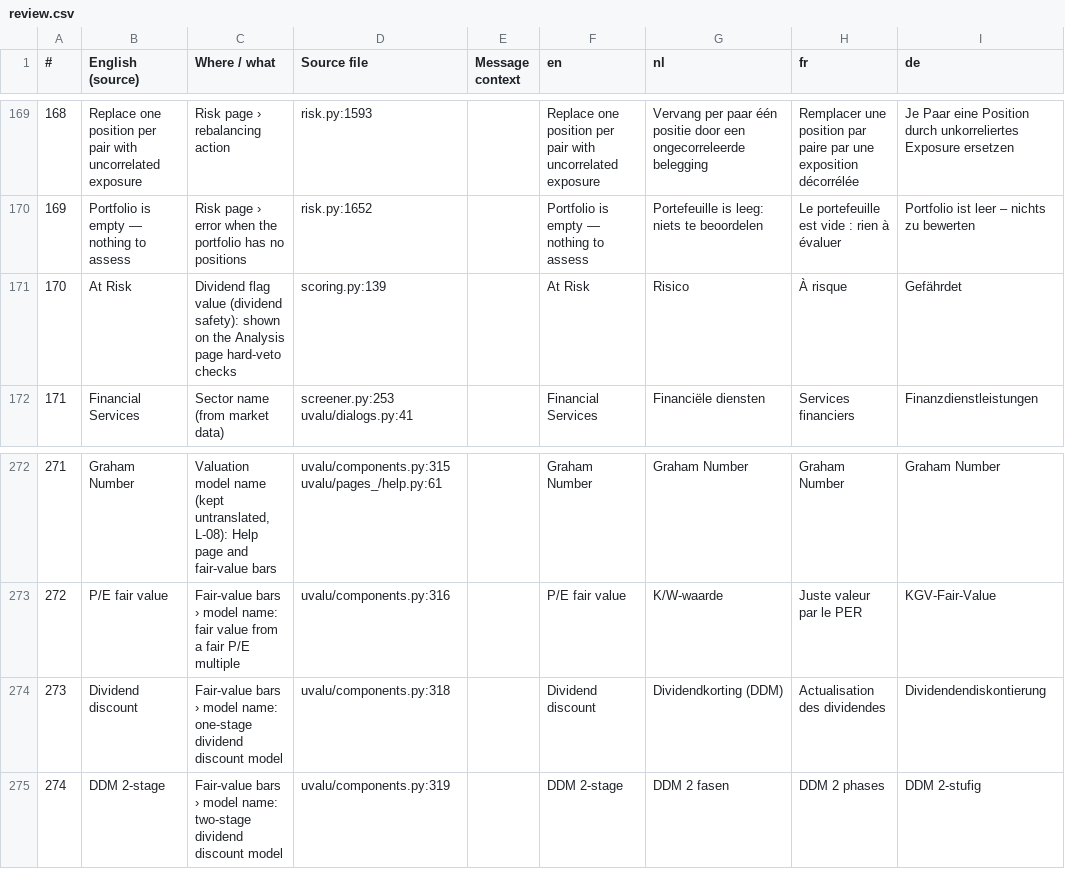
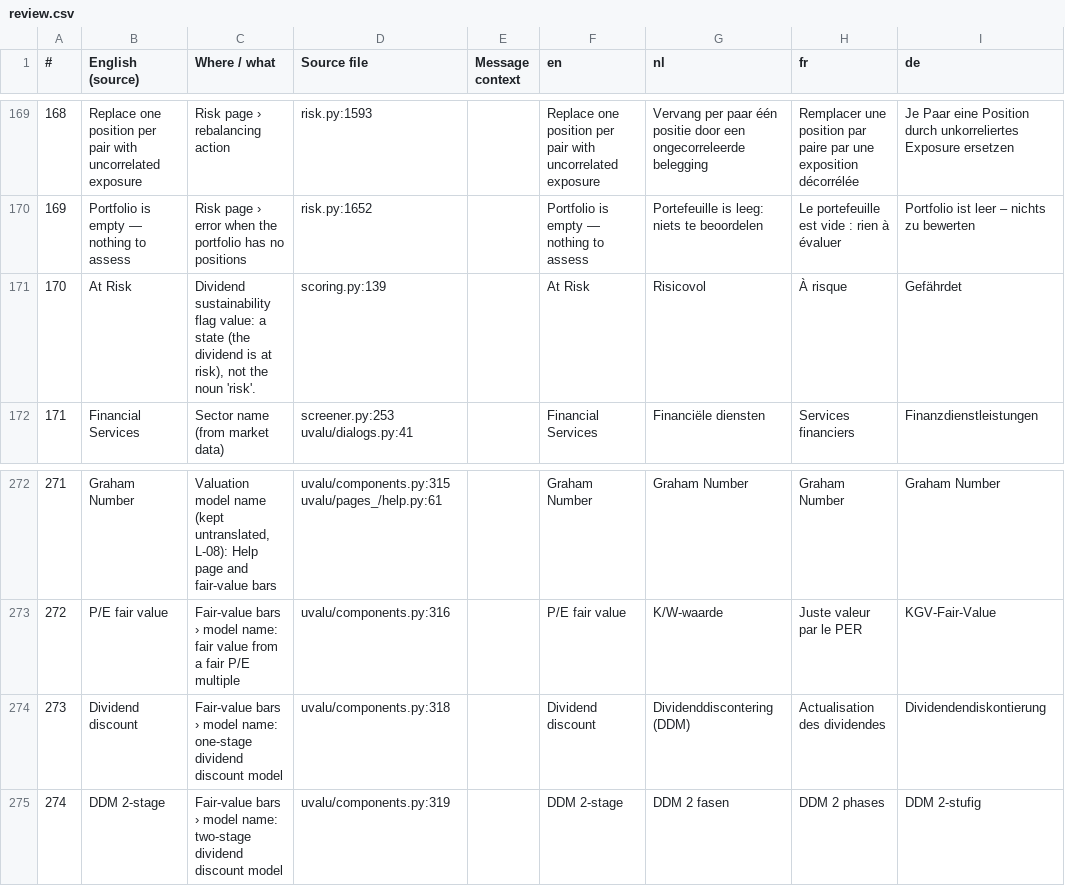
Before and after one commit to svenclaes76/UV, a CSV file: locales/review.csv, drawn as a sheet; only a part is shown, gaps mark what is left out; the diff names each change by its address in the sheet, - before the commit and + after, or states it on an @@ line.

```diff
--- a/locales/review.csv
+++ b/locales/review.csv
-C171 (Where / what): Dividend flag value (dividend safety): shown on the Analysis page hard-veto checks
+C171 (Where / what): Dividend sustainability flag value: a state (the dividend is at risk), not the noun 'risk'.
-G171 (nl): Risico
+G171 (nl): Risicovol
-G274 (nl): Dividendkorting (DDM)
+G274 (nl): Dividenddiscontering (DDM)
```
Also changed, not shown: 8 other files.
